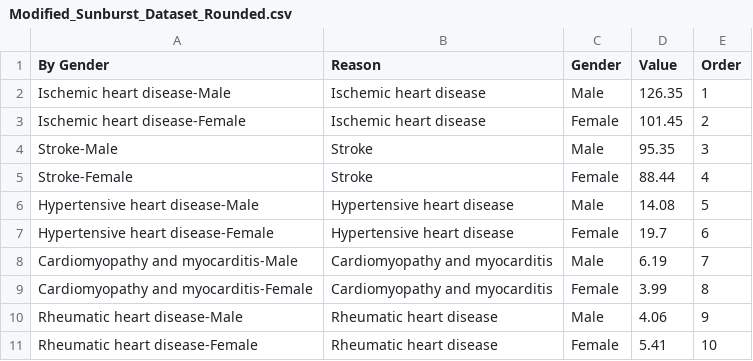
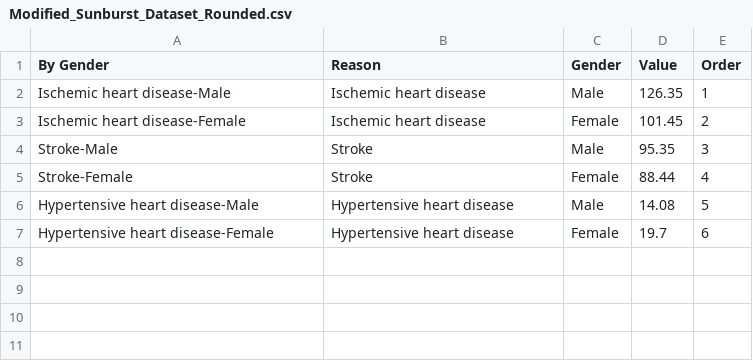
Before and after one commit to mmio0004/DataViz2, a CSV file: data/Modified_Sunburst_Dataset_Rounded.csv, drawn as a sheet; the diff names each change by its address in the sheet, - before the commit and + after, or states it on an @@ line.

```diff
--- a/data/Modified_Sunburst_Dataset_Rounded.csv
+++ b/data/Modified_Sunburst_Dataset_Rounded.csv
-row 8: Cardiomyopathy and myocarditis-Male | Cardiomyopathy and myocarditis | Male | 6.19 | 7
-row 9: Cardiomyopathy and myocarditis-Female | Cardiomyopathy and myocarditis | Female | 3.99 | 8
-row 10: Rheumatic heart disease-Male | Rheumatic heart disease | Male | 4.06 | 9
-row 11: Rheumatic heart disease-Female | Rheumatic heart disease | Female | 5.41 | 10
```
Also changed, not shown: 1 other file.
